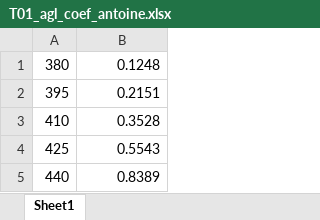
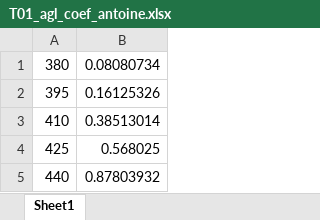
Before and after one commit to aliglara/EIQUCV5311, an Excel workbook: py/T01_agl_coef_antoine.xlsx, sheet Sheet1, drawn as a sheet; values as stored, in another font and other column widths than the file's, no borders; the diff names each change by its address in the sheet, - before the commit and + after, or states it on an @@ line.

Commit message:
update ag_antoine

```diff
--- a/py/T01_agl_coef_antoine.xlsx (sheet Sheet1)
+++ b/py/T01_agl_coef_antoine.xlsx (sheet Sheet1)
-B1: 0.1248
+B1: 0.08080734
-B2: 0.2151
+B2: 0.16125326
-B3: 0.3528
+B3: 0.38513014
-B4: 0.5543
+B4: 0.568025
-B5: 0.8389
+B5: 0.87803932
```
